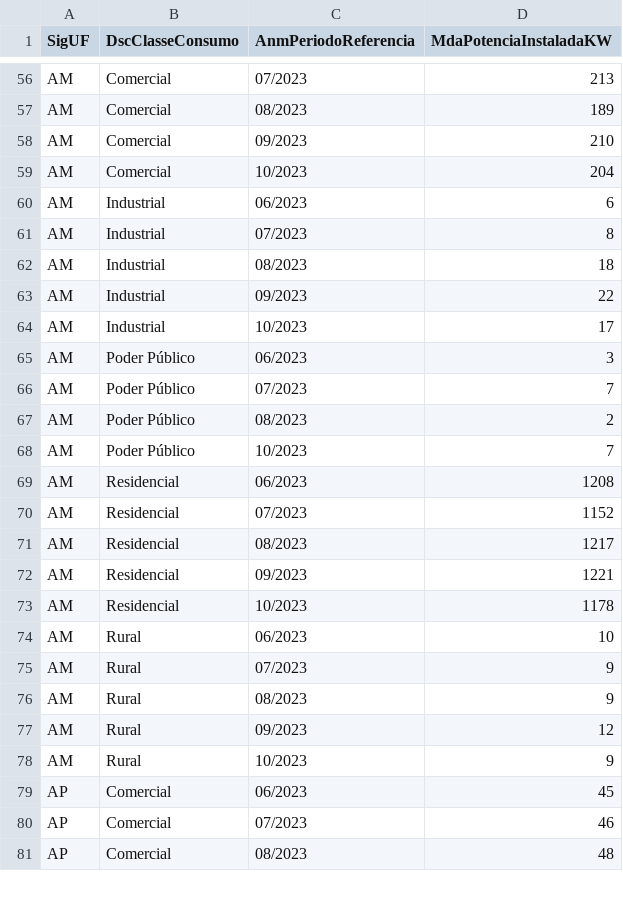
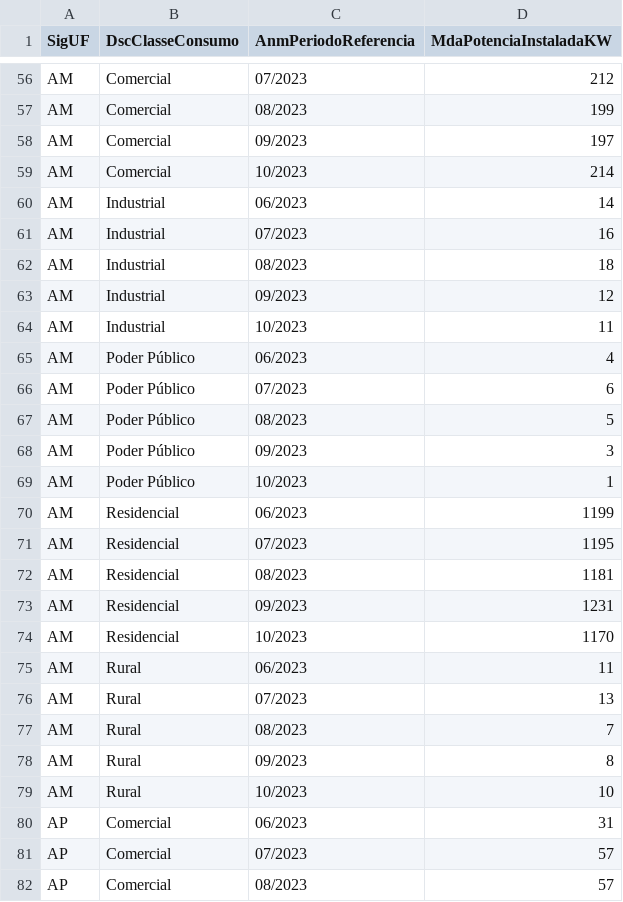
Before and after one commit to abiliobitt/api_e_front_energia, a CSV file: API/potency_by_uf_and_class.csv, drawn as a sheet; only a part is shown, gaps mark what is left out; addresses are those after the commit; the diff covers the shown part only; the diff names each change by its address in the sheet, - before the commit and + after, or states it on an @@ line.

```diff
--- a/API/potency_by_uf_and_class.csv
+++ b/API/potency_by_uf_and_class.csv
-D56 (MdaPotenciaInstaladaKW): 213
+D56 (MdaPotenciaInstaladaKW): 212
-D57 (MdaPotenciaInstaladaKW): 189
+D57 (MdaPotenciaInstaladaKW): 199
-D58 (MdaPotenciaInstaladaKW): 210
+D58 (MdaPotenciaInstaladaKW): 197
-D59 (MdaPotenciaInstaladaKW): 204
+D59 (MdaPotenciaInstaladaKW): 214
-D60 (MdaPotenciaInstaladaKW): 6
+D60 (MdaPotenciaInstaladaKW): 14
-D61 (MdaPotenciaInstaladaKW): 8
+D61 (MdaPotenciaInstaladaKW): 16
-D63 (MdaPotenciaInstaladaKW): 22
+D63 (MdaPotenciaInstaladaKW): 12
-D64 (MdaPotenciaInstaladaKW): 17
+D64 (MdaPotenciaInstaladaKW): 11
-D65 (MdaPotenciaInstaladaKW): 3
+D65 (MdaPotenciaInstaladaKW): 4
-D66 (MdaPotenciaInstaladaKW): 7
+D66 (MdaPotenciaInstaladaKW): 6
-D67 (MdaPotenciaInstaladaKW): 2
+D67 (MdaPotenciaInstaladaKW): 5
+row 68: AM | Poder Público | 09/2023 | 3
-D69 (MdaPotenciaInstaladaKW): 7
+D69 (MdaPotenciaInstaladaKW): 1
-D70 (MdaPotenciaInstaladaKW): 1208
+D70 (MdaPotenciaInstaladaKW): 1199
-D71 (MdaPotenciaInstaladaKW): 1152
+D71 (MdaPotenciaInstaladaKW): 1195
-D72 (MdaPotenciaInstaladaKW): 1217
+D72 (MdaPotenciaInstaladaKW): 1181
-D73 (MdaPotenciaInstaladaKW): 1221
+D73 (MdaPotenciaInstaladaKW): 1231
-D74 (MdaPotenciaInstaladaKW): 1178
+D74 (MdaPotenciaInstaladaKW): 1170
-D75 (MdaPotenciaInstaladaKW): 10
+D75 (MdaPotenciaInstaladaKW): 11
-D76 (MdaPotenciaInstaladaKW): 9
+D76 (MdaPotenciaInstaladaKW): 13
-D77 (MdaPotenciaInstaladaKW): 9
+D77 (MdaPotenciaInstaladaKW): 7
-D78 (MdaPotenciaInstaladaKW): 12
+D78 (MdaPotenciaInstaladaKW): 8
-D79 (MdaPotenciaInstaladaKW): 9
+D79 (MdaPotenciaInstaladaKW): 10
-D80 (MdaPotenciaInstaladaKW): 45
+D80 (MdaPotenciaInstaladaKW): 31
-D81 (MdaPotenciaInstaladaKW): 46
+D81 (MdaPotenciaInstaladaKW): 57
-D82 (MdaPotenciaInstaladaKW): 48
+D82 (MdaPotenciaInstaladaKW): 57
```
Also changed, not shown: 3 added rows, 2 removed rows and 86 edited cells elsewhere in this file, API/potency_by_state_and_time_range.csv, 3 other files.
